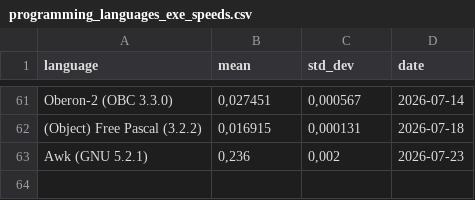
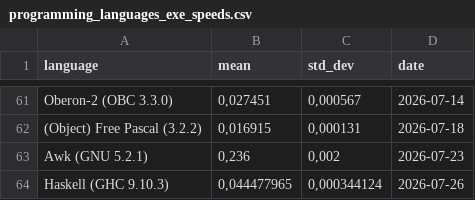
Before and after one commit to practicalcomputerscience/MicrobenchmarkGPHLlanguages, a CSV file: 02 - execution times/programming_languages_exe_speeds.csv, drawn as a sheet; only a part is shown, gaps mark what is left out; the diff names each change by its address in the sheet, - before the commit and + after, or states it on an @@ line.

Commit message:
Add files via upload

```diff
--- a/02 - execution times/programming_languages_exe_speeds.csv
+++ b/02 - execution times/programming_languages_exe_speeds.csv
+row 64: Haskell (GHC 9.10.3) | 0,044477965 | 0,000344124 | 2026-07-26
```
